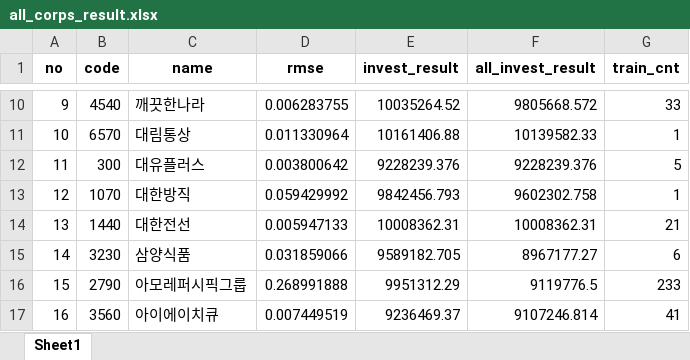
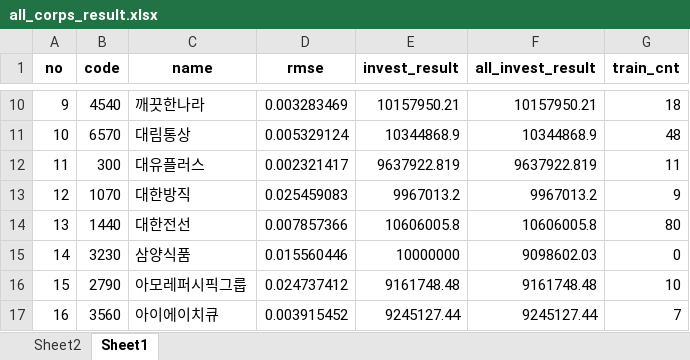
Before and after one commit to haconedu/stock_learning_project, an Excel workbook: result/all_corps_result.xlsx, sheet Sheet1, drawn as a sheet; only a part is shown, gaps mark what is left out; values as stored, in another font and other column widths than the file's, no borders; the diff covers the shown part only; the diff names each change by its address in the sheet, - before the commit and + after, or states it on an @@ line.

```diff
--- a/result/all_corps_result.xlsx (sheet Sheet1)
+++ b/result/all_corps_result.xlsx (sheet Sheet1)
+sheet tab: Sheet2
-D10 (rmse): 0.006283755
+D10 (rmse): 0.003283469
-E10 (invest_result): 10035264.52
+E10 (invest_result): 10157950.21
-F10 (all_invest_result): 9805668.572
+F10 (all_invest_result): 10157950.21
-G10 (train_cnt): 33
+G10 (train_cnt): 18
-D11 (rmse): 0.011330964
+D11 (rmse): 0.005329124
-E11 (invest_result): 10161406.88
+E11 (invest_result): 10344868.9
-F11 (all_invest_result): 10139582.33
+F11 (all_invest_result): 10344868.9
-G11 (train_cnt): 1
+G11 (train_cnt): 48
-D12 (rmse): 0.003800642
+D12 (rmse): 0.002321417
-E12 (invest_result): 9228239.376
+E12 (invest_result): 9637922.819
-F12 (all_invest_result): 9228239.376
+F12 (all_invest_result): 9637922.819
-G12 (train_cnt): 5
+G12 (train_cnt): 11
-D13 (rmse): 0.059429992
+D13 (rmse): 0.025459083
-E13 (invest_result): 9842456.793
+E13 (invest_result): 9967013.2
-F13 (all_invest_result): 9602302.758
+F13 (all_invest_result): 9967013.2
-G13 (train_cnt): 1
+G13 (train_cnt): 9
-D14 (rmse): 0.005947133
+D14 (rmse): 0.007857366
-E14 (invest_result): 10008362.31
+E14 (invest_result): 10606005.8
-F14 (all_invest_result): 10008362.31
+F14 (all_invest_result): 10606005.8
-G14 (train_cnt): 21
+G14 (train_cnt): 80
-D15 (rmse): 0.031859066
+D15 (rmse): 0.015560446
-E15 (invest_result): 9589182.705
+E15 (invest_result): 10000000
-F15 (all_invest_result): 8967177.27
+F15 (all_invest_result): 9098602.03
-G15 (train_cnt): 6
+G15 (train_cnt): 0
-D16 (rmse): 0.268991888
+D16 (rmse): 0.024737412
-E16 (invest_result): 9951312.29
+E16 (invest_result): 9161748.48
-F16 (all_invest_result): 9119776.5
+F16 (all_invest_result): 9161748.48
-G16 (train_cnt): 233
+G16 (train_cnt): 10
-D17 (rmse): 0.007449519
+D17 (rmse): 0.003915452
-E17 (invest_result): 9236469.37
+E17 (invest_result): 9245127.44
-F17 (all_invest_result): 9107246.814
+F17 (all_invest_result): 9245127.44
-G17 (train_cnt): 41
+G17 (train_cnt): 7
```
Also changed, not shown: 1 added row and 363 edited cells elsewhere in this sheet, charts or pictures, result/each_result.xlsx, 93 other files.
